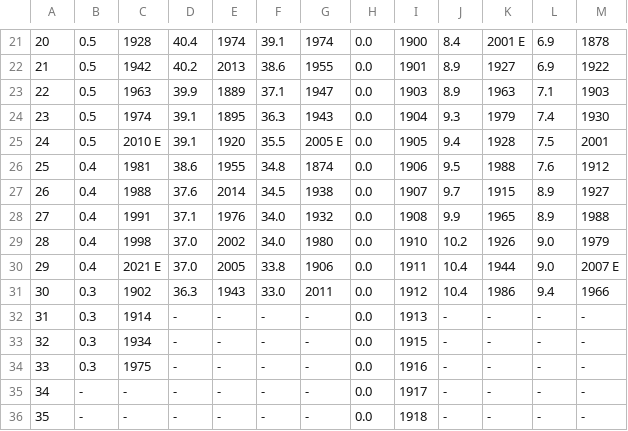
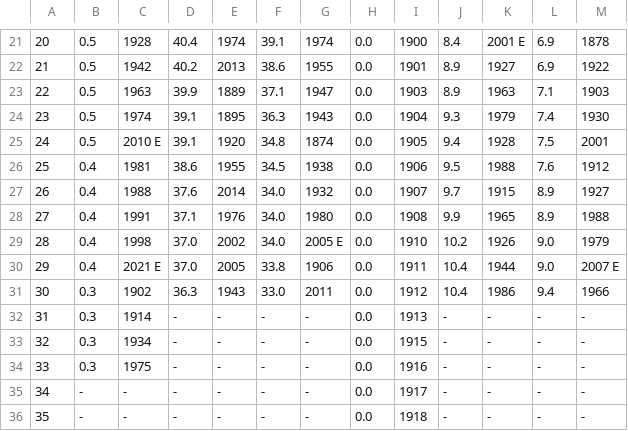
Before and after one commit to jjulietv-pixel/WPGmonthlyprecip, a CSV file: Monthly total precip records - Winnipeg - Jan.csv, drawn as a sheet; only a part is shown, gaps mark what is left out; the diff names each change by its address in the sheet, - before the commit and + after, or states it on an @@ line.

```diff
--- a/Monthly total precip records - Winnipeg - Jan.csv
+++ b/Monthly total precip records - Winnipeg - Jan.csv
-F25: 35.5
+F25: 34.8
-G25: 2005 E
+G25: 1874
-F26: 34.8
+F26: 34.5
-G26: 1874
+G26: 1938
-F27: 34.5
+F27: 34.0
-G27: 1938
+G27: 1932
-G28: 1932
+G28: 1980
-G29: 1980
+G29: 2005 E
```
Also changed, not shown: Monthly total precip records - Winnipeg - Nov.csv, Monthly total precip records - Winnipeg - Spring.csv, 3 other files.
